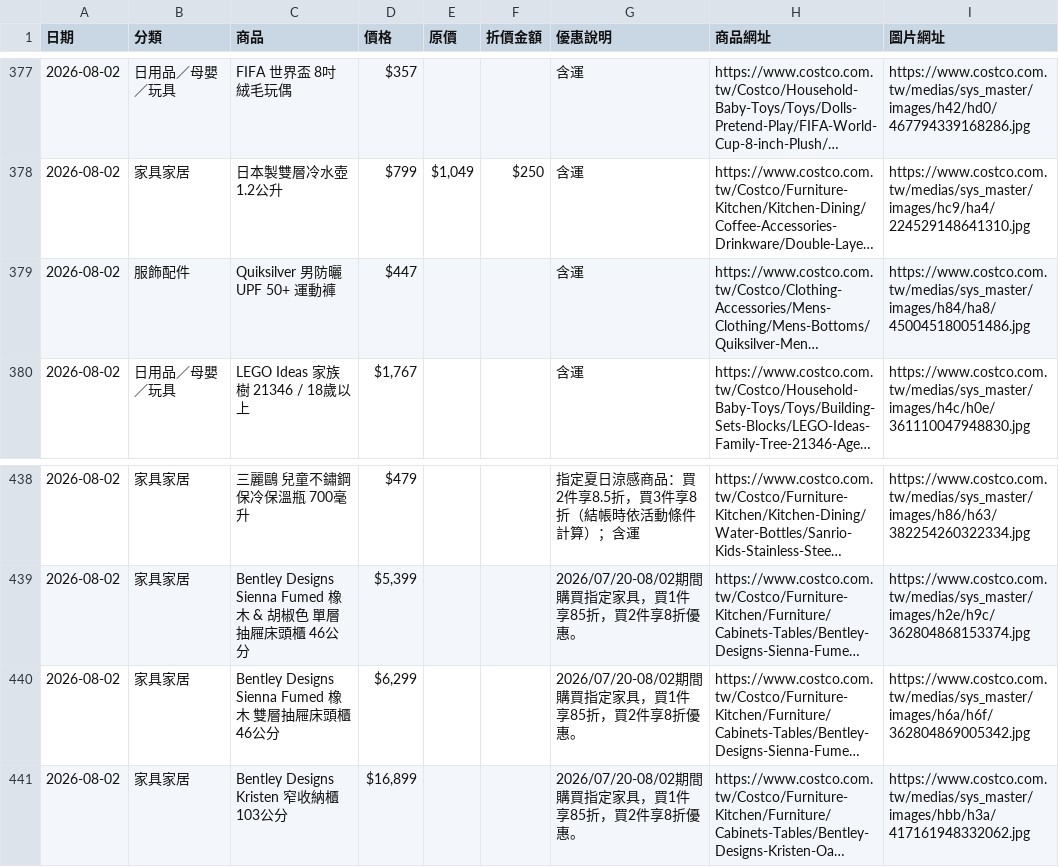
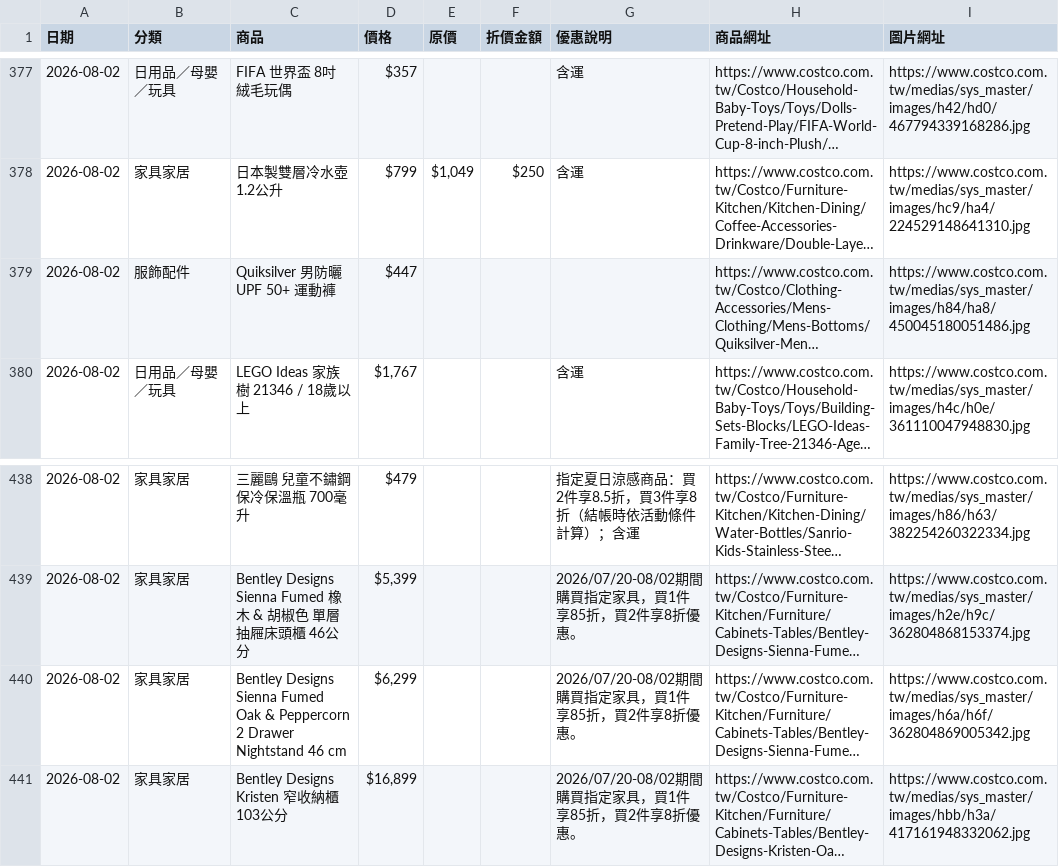
Before and after one commit to da199919-ux/costco-daily-deals, a CSV file: output/history/2026-08-02.csv, drawn as a sheet; only a part is shown, gaps mark what is left out; long unchanged cells end in …; the diff covers the shown part only; the diff names each change by its address in the sheet, - before the commit and + after, or states it on an @@ line.

```diff
--- a/output/history/2026-08-02.csv
+++ b/output/history/2026-08-02.csv
-G379 (優惠說明): 含運
+G379 (優惠說明): (empty)
-C440 (商品): Bentley Designs Sienna Fumed 橡木 雙層抽屜床頭櫃 46公分
+C440 (商品): Bentley Designs Sienna Fumed Oak & Peppercorn 2 Drawer Nightstand 46 cm
```
Also changed, not shown: 2 added rows, 1 removed row and 4 edited cells elsewhere in this file, output/latest.csv, 4 other files.
